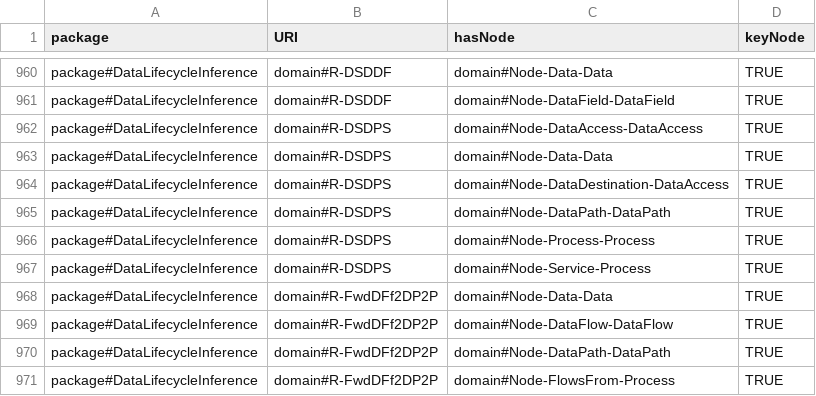
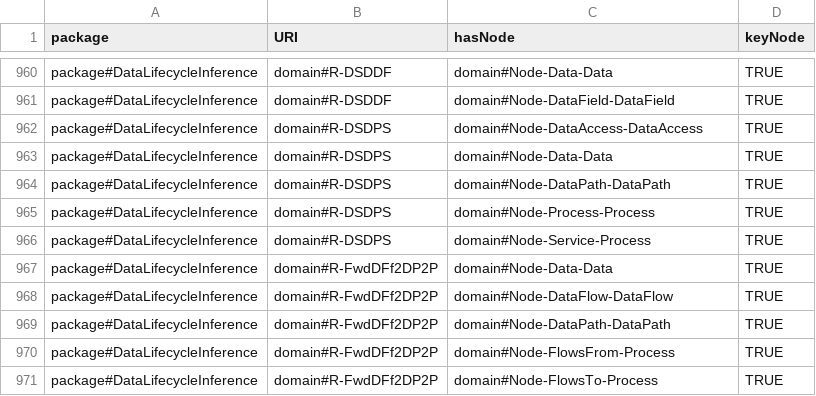
Before and after one commit to Spyderisk/domain-network, a CSV file: csv/RootPatternNodes.csv, drawn as a sheet; only a part is shown, gaps mark what is left out; the shorter side is filled out with more unchanged rows.

```diff
--- a/csv/RootPatternNodes.csv
+++ b/csv/RootPatternNodes.csv
@@ -963,3 +963,2 @@ package#DataLifecycleInference,domain#R-DSDPS,domain#Node-DataAccess-DataAccess,
 package#DataLifecycleInference,domain#R-DSDPS,domain#Node-Data-Data,TRUE
-package#DataLifecycleInference,domain#R-DSDPS,domain#Node-DataDestination-DataAccess,TRUE
 package#DataLifecycleInference,domain#R-DSDPS,domain#Node-DataPath-DataPath,TRUE
```
Also changed, not shown: csv/RiskLookupTable.csv, csv/RootPatternLinks.csv.
